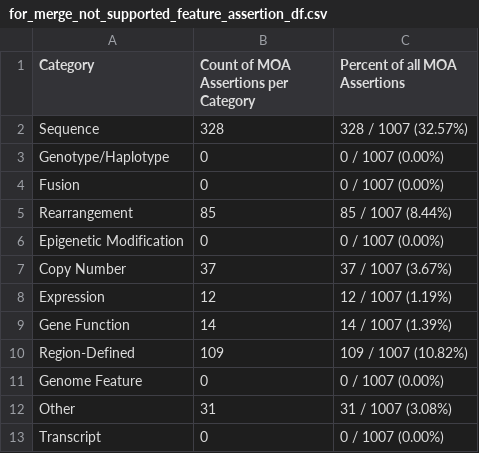
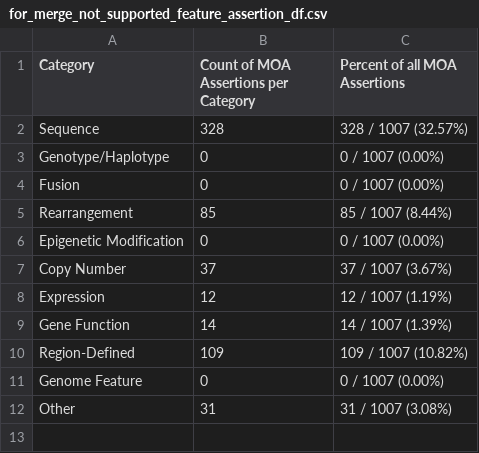
Before and after one commit to GenomicMedLab/variation-normalizer-manuscript, a CSV file: analysis/moa/assertion_analysis/output/for_merge_not_supported_feature_assertion_df.csv, drawn as a sheet.

```diff
--- a/analysis/moa/assertion_analysis/output/for_merge_not_supported_feature_assertion_df.csv
+++ b/analysis/moa/assertion_analysis/output/for_merge_not_supported_feature_assertion_df.csv
@@ -12,2 +12 @@ Genome Feature,0,0 / 1007  (0.00%)
 Other,31,31 / 1007  (3.08%)
-Transcript,0,0 / 1007  (0.00%)
```
Also changed, not shown: analysis/civic/evidence_analysis/output/for_merge_not_supported_variant_evidence_percent_of_civic_df.csv, analysis/civic/evidence_analysis/output/for_merge_not_supported_variant_percent_of_civic_df.csv, 19 other files.
